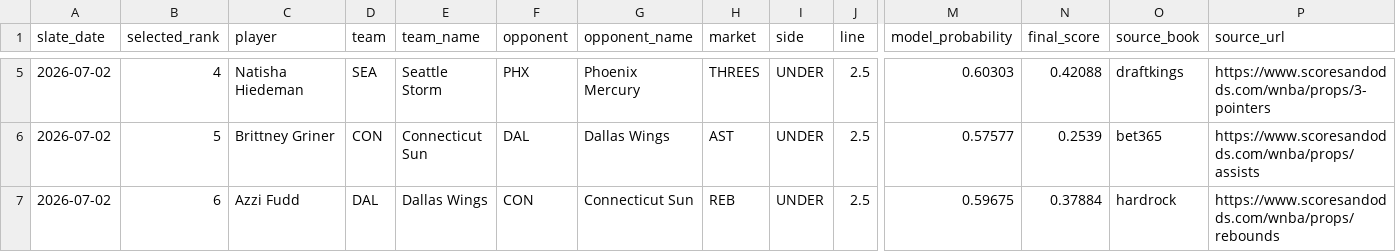
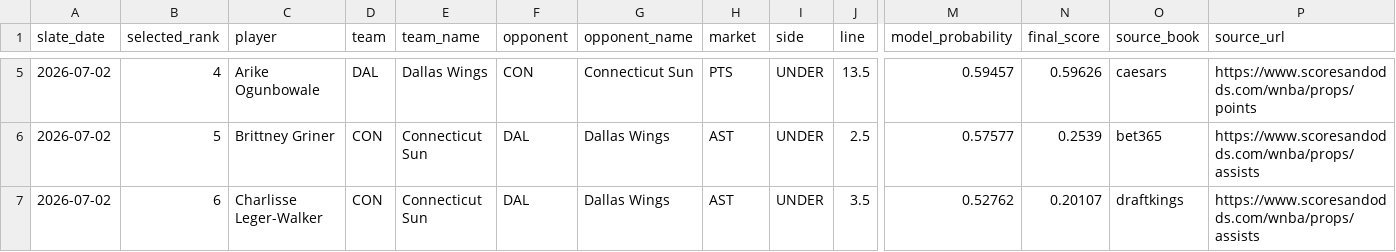
Before and after one commit to testqgw/SCP, a CSV file: wnba/output/current-settlement.csv, drawn as a sheet; only a part is shown, gaps mark what is left out; the diff covers the shown part only; the diff names each change by its address in the sheet, - before the commit and + after, or states it on an @@ line.

```diff
--- a/wnba/output/current-settlement.csv
+++ b/wnba/output/current-settlement.csv
-C5 (player): Natisha Hiedeman
+C5 (player): Arike Ogunbowale
-D5 (team): SEA
+D5 (team): DAL
-E5 (team_name): Seattle Storm
+E5 (team_name): Dallas Wings
-F5 (opponent): PHX
+F5 (opponent): CON
-G5 (opponent_name): Phoenix Mercury
+G5 (opponent_name): Connecticut Sun
-H5 (market): THREES
+H5 (market): PTS
-J5 (line): 2.5
+J5 (line): 13.5
-M5 (model_probability): 0.60303
+M5 (model_probability): 0.59457
-N5 (final_score): 0.42088
+N5 (final_score): 0.59626
-O5 (source_book): draftkings
+O5 (source_book): caesars
-P5 (source_url): https://www.scoresandodds.com/wnba/props/3-pointers
+P5 (source_url): https://www.scoresandodds.com/wnba/props/points
-C7 (player): Azzi Fudd
+C7 (player): Charlisse Leger-Walker
-D7 (team): DAL
+D7 (team): CON
-E7 (team_name): Dallas Wings
+E7 (team_name): Connecticut Sun
-F7 (opponent): CON
+F7 (opponent): DAL
-G7 (opponent_name): Connecticut Sun
+G7 (opponent_name): Dallas Wings
-H7 (market): REB
+H7 (market): AST
-J7 (line): 2.5
+J7 (line): 3.5
-M7 (model_probability): 0.59675
+M7 (model_probability): 0.52762
-N7 (final_score): 0.37884
+N7 (final_score): 0.20107
-O7 (source_book): hardrock
+O7 (source_book): draftkings
-P7 (source_url): https://www.scoresandodds.com/wnba/props/rebounds
+P7 (source_url): https://www.scoresandodds.com/wnba/props/assists
```
Also changed, not shown: 31 edited cells elsewhere in this file, wnba/data/current/expanded_board_2026-07-02.csv, wnba/output/current-card.csv, 7 other files.
